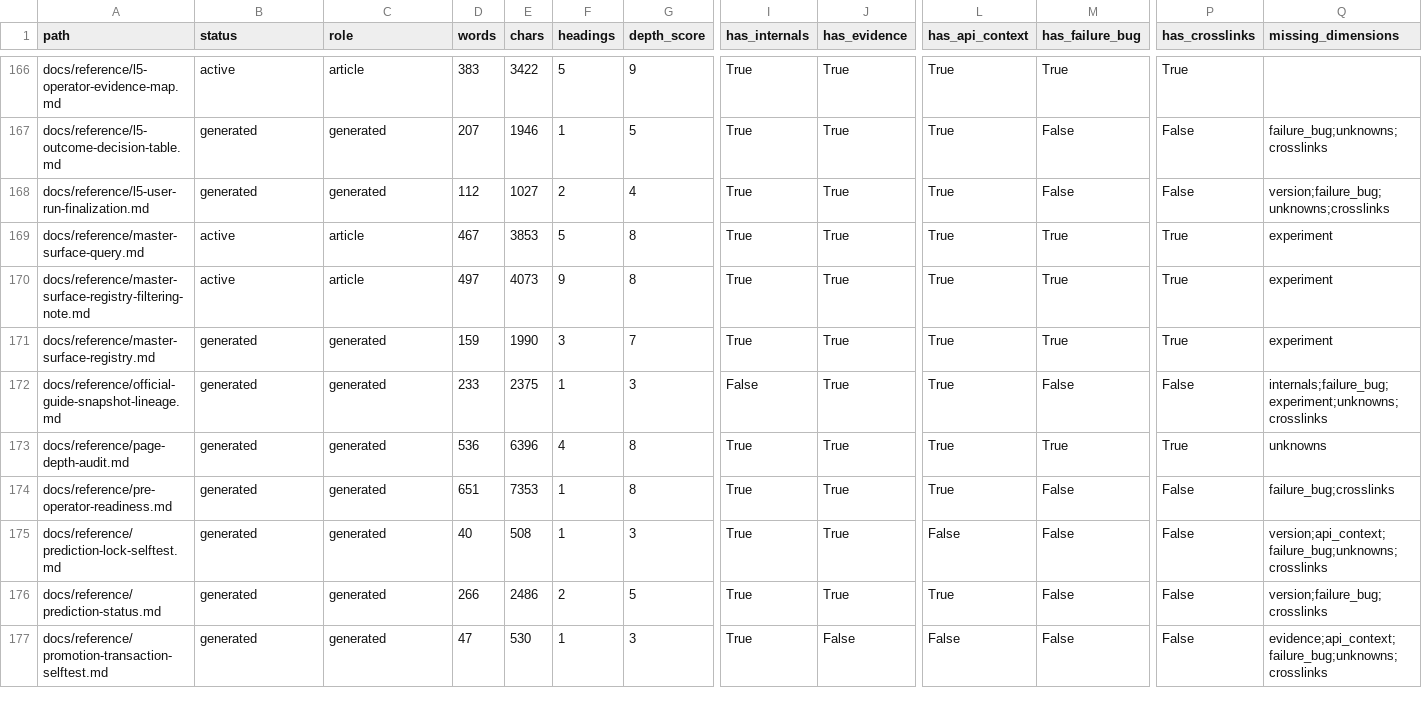
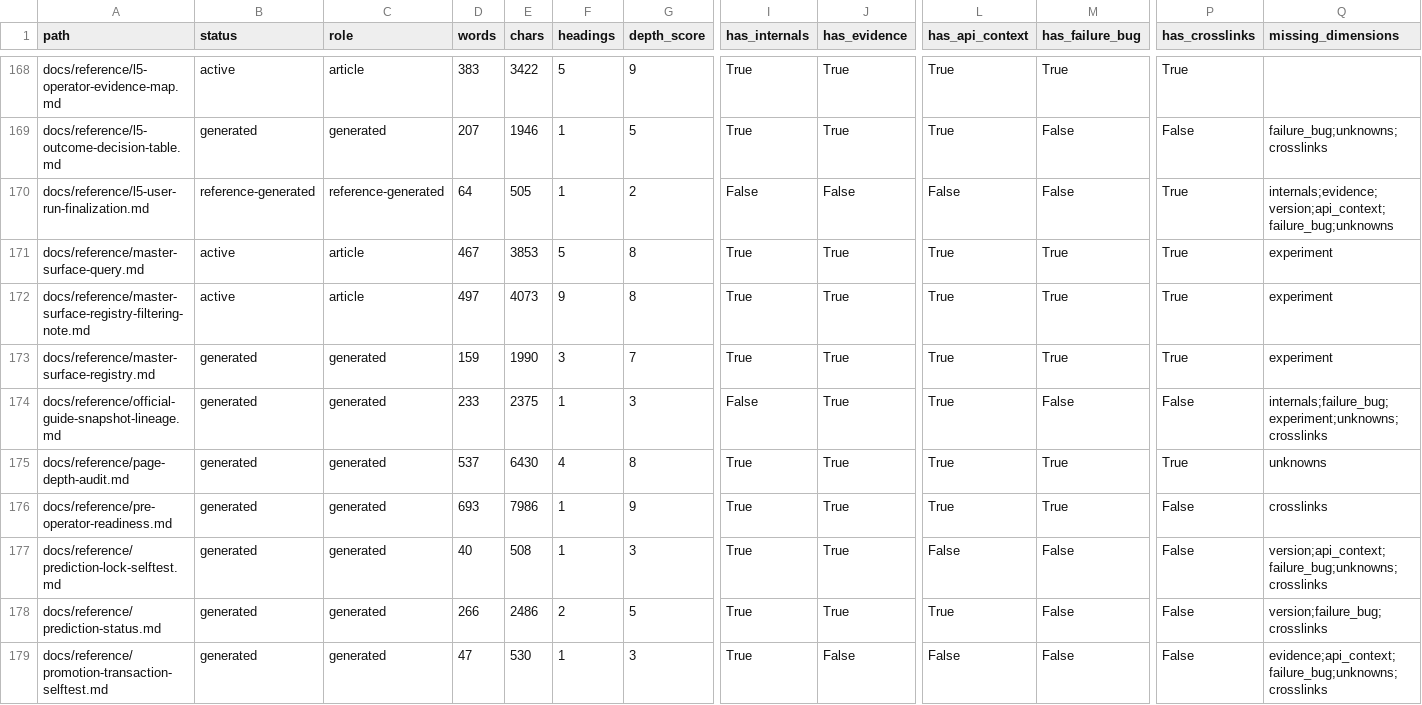
Before and after one commit to iruom/after-effects-internals-guide, a CSV file: datasets/aeig-page-depth-audit.csv, drawn as a sheet; only a part is shown, gaps mark what is left out; addresses are those after the commit; the diff covers the shown part only; the diff names each change by its address in the sheet, - before the commit and + after, or states it on an @@ line.

```diff
--- a/datasets/aeig-page-depth-audit.csv
+++ b/datasets/aeig-page-depth-audit.csv
-B170 (status): generated
+B170 (status): reference-generated
-C170 (role): generated
+C170 (role): reference-generated
-D170 (words): 112
+D170 (words): 64
-E170 (chars): 1027
+E170 (chars): 505
-F170 (headings): 2
+F170 (headings): 1
-G170 (depth_score): 4
+G170 (depth_score): 2
-I170 (has_internals): True
+I170 (has_internals): False
-J170 (has_evidence): True
+J170 (has_evidence): False
-L170 (has_api_context): True
+L170 (has_api_context): False
-P170 (has_crosslinks): False
+P170 (has_crosslinks): True
-Q170 (missing_dimensions): version;failure_bug;unknowns;crosslinks
+Q170 (missing_dimensions): internals;evidence;version;api_context;failure_bug;unknowns
-D175 (words): 536
+D175 (words): 537
-E175 (chars): 6396
+E175 (chars): 6430
-D176 (words): 651
+D176 (words): 693
-E176 (chars): 7353
+E176 (chars): 7986
-G176 (depth_score): 8
+G176 (depth_score): 9
-M176 (has_failure_bug): False
+M176 (has_failure_bug): True
-Q176 (missing_dimensions): failure_bug;crosslinks
+Q176 (missing_dimensions): crosslinks
```
Also changed, not shown: 3 added rows and 2 edited cells elsewhere in this file, datasets/aeig-release-readiness.csv, datasets/aeig-repository-integrity.csv, 34 other files.
